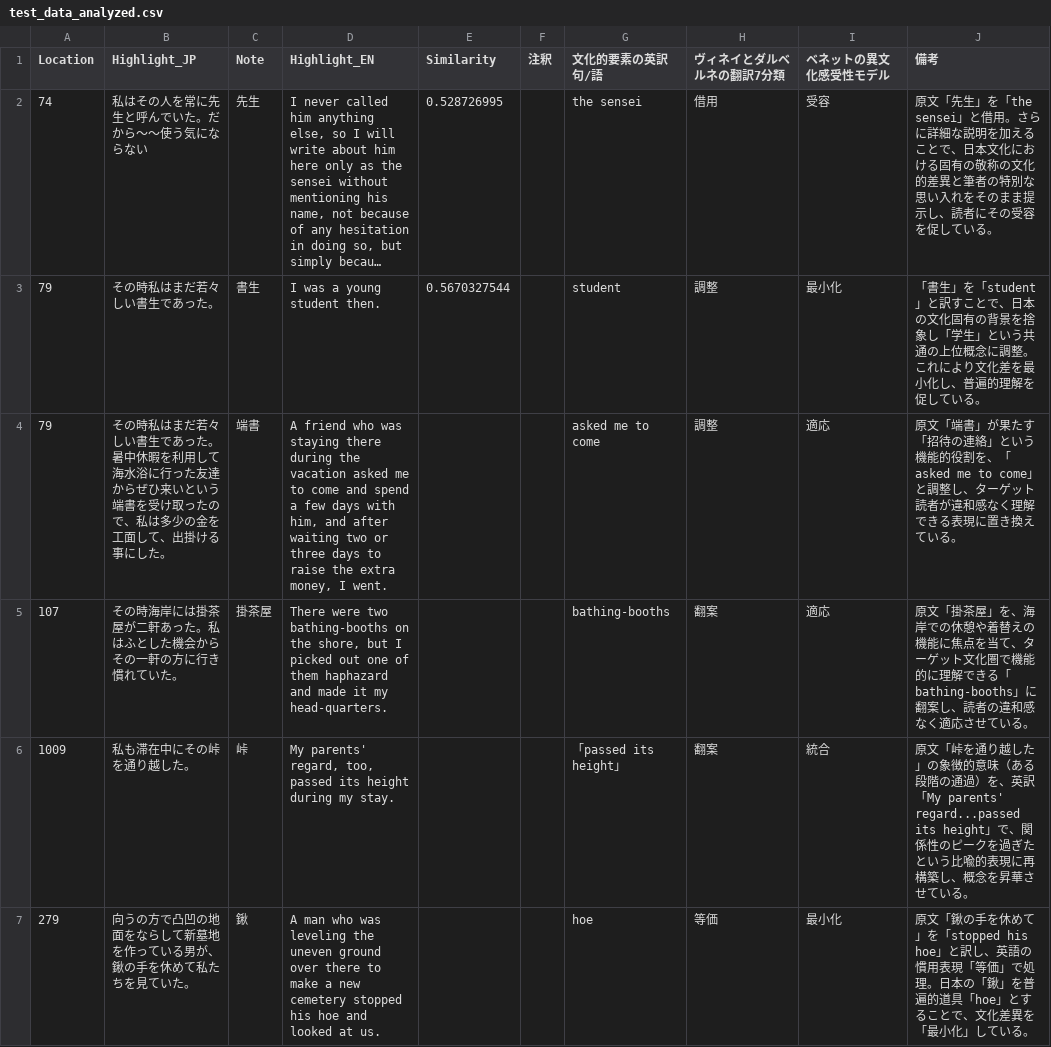
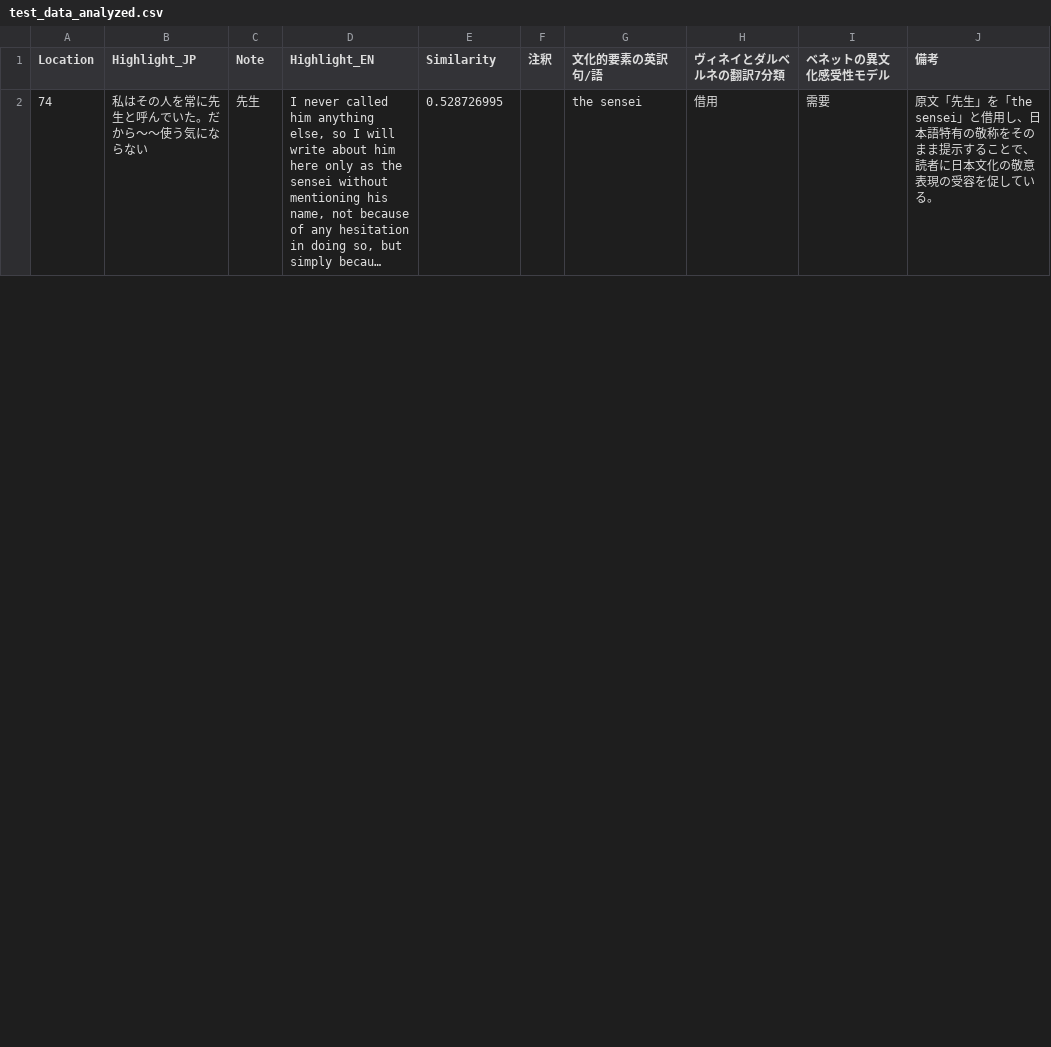
Before and after one commit to zawa-kun/senior-thesis-tools, a CSV file: tools/dmis_analyze/test_data_analyzed.csv, drawn as a sheet; only a part is shown; long unchanged cells end in …; removed rows and columns are numbered as before the commit, all else as after; the diff covers the shown part only; the diff names each change by its address in the sheet, - before the commit and + after, or states it on an @@ line.

```diff
--- a/tools/dmis_analyze/test_data_analyzed.csv
+++ b/tools/dmis_analyze/test_data_analyzed.csv
-I2 (ベネットの異文化感受性モデル): 受容
+I2 (ベネットの異文化感受性モデル): 需要
-J2 (備考): …」と借用。さらに詳細な説明を加えることで、日本文化における固有の敬称の文化的差異と筆者の特別な思い入れをそのまま提示し、読者にその受容を…
+J2 (備考): …」と借用し、日本語特有の敬称をそのまま提示することで、読者に日本文化の敬意表現の受容を…
-row 3: 79 | その時私はまだ若々しい書生であった。 | 書生 | I was a young student then. | 0.5670327544 |  | student | 調整 | 最小化 | 「書生」を「student」と訳すことで、日本の文化固有の背景を捨象し「学生」という共通の上位概念に調整。これにより文化差を最小化し、普遍的理解を促している。
-row 4: 79 | その時私はまだ若々しい書生であった。暑中休暇を利用して海水浴に行った友達からぜひ来いという端書を受け取ったので、私は多少の金を工面して、出掛ける事にした。 | 端書 | A friend who was staying there during the vacation asked me to come and spend a few days with him, and after waiting two or three days to raise the extra money, I went. |  |  | asked me to come | 調整 | 適応 | 原文「端書」が果たす「招待の連絡」という機能的役割を、「asked me to come」と調整し、ターゲット読者が違和感なく理解できる表現に置き換えている。
-row 5: 107 | その時海岸には掛茶屋が二軒あった。私はふとした機会からその一軒の方に行き慣れていた。 | 掛茶屋 | There were two bathing-booths on the shore, but I picked out one of them haphazard and made it my head-quarters. |  |  | bathing-booths | 翻案 | 適応 | 原文「掛茶屋」を、海岸での休憩や着替えの機能に焦点を当て、ターゲット文化圏で機能的に理解できる「bathing-booths」に翻案し、読者の違和感なく適応させている。
-row 6: 1009 | 私も滞在中にその峠を通り越した。 | 峠 | My parents' regard, too, passed its height during my stay. |  |  | 「passed its height」 | 翻案 | 統合 | 原文「峠を通り越した」の象徴的意味（ある段階の通過）を、英訳「My parents' regard...passed its height」で、関係性のピークを過ぎたという比喩的表現に再構築し、概念を昇華させている。
-row 7: 279 | 向うの方で凸凹の地面をならして新墓地を作っている男が、鍬の手を休めて私たちを見ていた。 | 鍬 | A man who was leveling the uneven ground over there to make a new cemetery stopped his hoe and looked at us. |  |  | hoe | 等価 | 最小化 | 原文「鍬の手を休めて」を「stopped his hoe」と訳し、英語の慣用表現「等価」で処理。日本の「鍬」を普遍的道具「hoe」とすることで、文化差異を「最小化」している。
```
Also changed, not shown: 14 added rows and 1 removed row elsewhere in this file, tools/dmis_analyze/alignment_ineko.csv, tools/dmis_analyze/test_data.csv, 3 other files.
